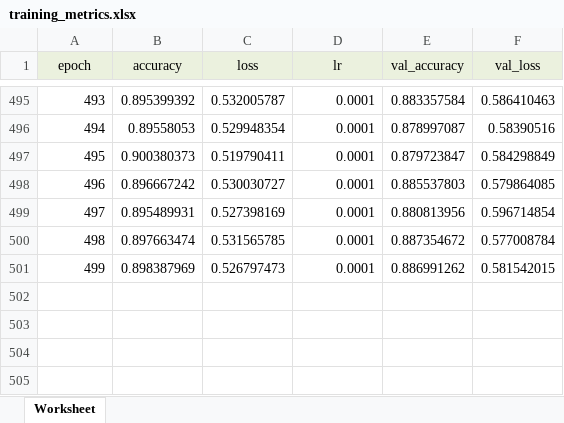
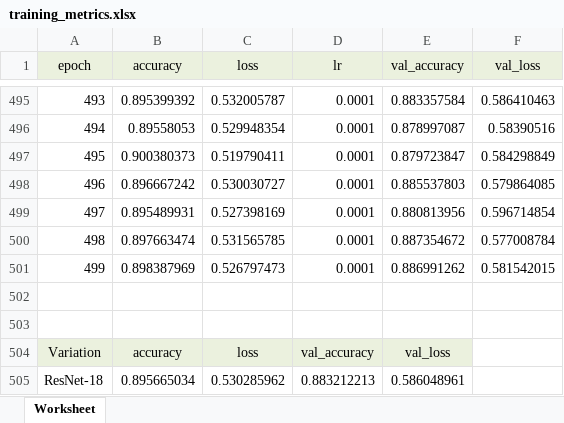
Before and after one commit to Marcio-Salmazo/Projeto-Classificadores, an Excel workbook: Project_CNN/Main/Results/Experimento 7 - ResNet/training_metrics.xlsx, sheet Worksheet, drawn as a sheet; only a part is shown, gaps mark what is left out; values as stored, in another font and other column widths than the file's, no borders; charts and pictures not drawn; the diff names each change by its address in the sheet, - before the commit and + after, or states it on an @@ line.

```diff
--- a/Project_CNN/Main/Results/Experimento 7 - ResNet/training_metrics.xlsx (sheet Worksheet)
+++ b/Project_CNN/Main/Results/Experimento 7 - ResNet/training_metrics.xlsx (sheet Worksheet)
+row 502: (empty)
+row 503: (empty)
+row 504: Variation | accuracy | loss | val_accuracy | val_loss
+row 505: ResNet-18 | 0.895665034 | 0.530285962 | 0.883212213 | 0.586048961
```
Also changed, not shown: charts or pictures, Project_CNN/Main/Results/Experimento 14 - ResNet/training_metrics.xlsx, Project_CNN/Main/Results/Experimento 9 - ResNet/training_metrics.xlsx, 21 other files.
